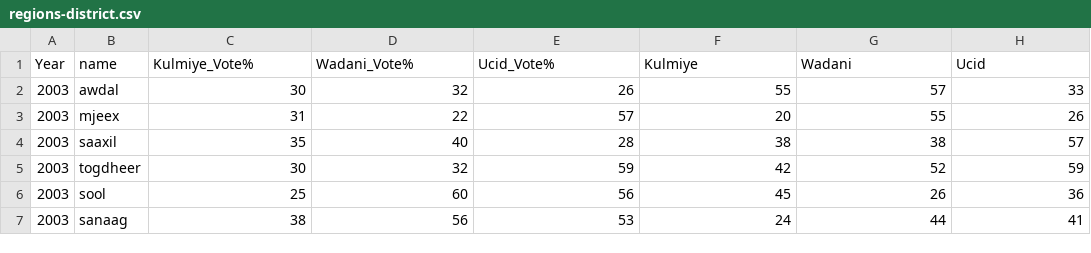
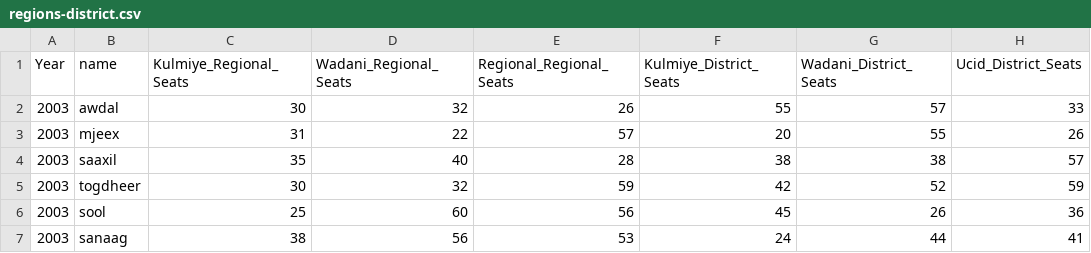
Before and after one commit to himilo123/repo, a CSV file: regions-district.csv, drawn as a sheet; only a part is shown.

Commit message:
Add files via upload

```diff
--- a/regions-district.csv
+++ b/regions-district.csv
@@ -1,2 +1,2 @@
-Year,name,Kulmiye_Vote%,Wadani_Vote%,Ucid_Vote%,Kulmiye,Wadani,Ucid
+Year,name,Kulmiye_Regional_Seats,Wadani_Regional_Seats,Regional_Regional_Seats,Kulmiye_District_Seats,Wadani_District_Seats,Ucid_District_Seats
 2003,awdal,30,32,26,55,57,33
```
